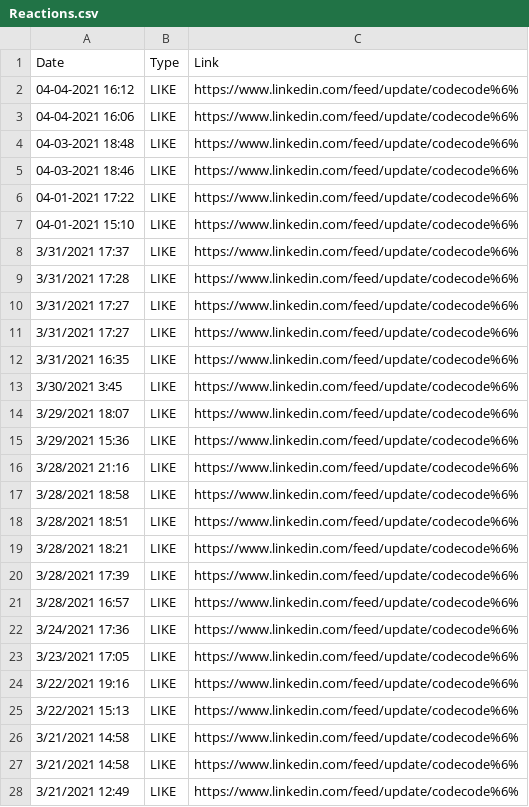
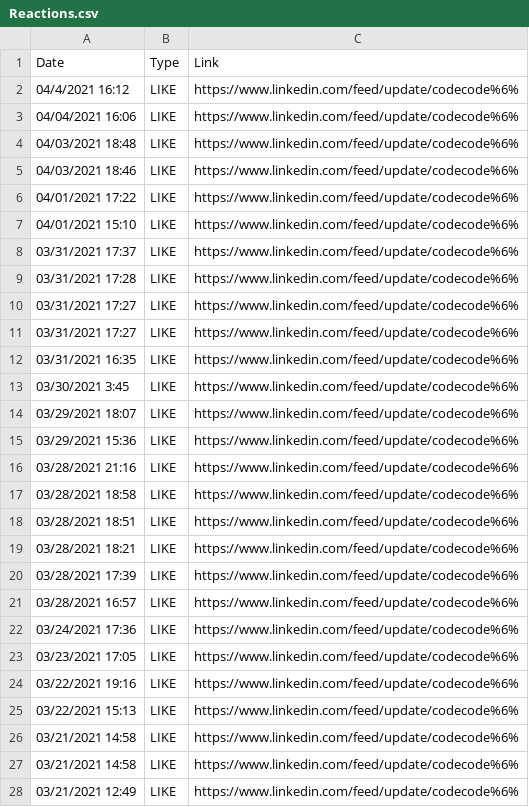
Before and after one commit to nandakishor-v/SocialMedia-Dashbord, a CSV file: Reactions.csv, drawn as a sheet; only a part is shown; the diff covers the shown part only.

```diff
--- a/Reactions.csv
+++ b/Reactions.csv
@@ -1,28 +1,28 @@
 Date,Type,Link
-04-04-2021 16:12,LIKE,https://www.linkedin.com/feed/update/codecode%6%
-04-04-2021 16:06,LIKE,https://www.linkedin.com/feed/update/codecode%6%
-04-03-2021 18:48,LIKE,https://www.linkedin.com/feed/update/codecode%6%
-04-03-2021 18:46,LIKE,https://www.linkedin.com/feed/update/codecode%6%
-04-01-2021 17:22,LIKE,https://www.linkedin.com/feed/update/codecode%6%
-04-01-2021 15:10,LIKE,https://www.linkedin.com/feed/update/codecode%6%
-3/31/2021 17:37,LIKE,https://www.linkedin.com/feed/update/codecode%6%
-3/31/2021 17:28,LIKE,https://www.linkedin.com/feed/update/codecode%6%
-3/31/2021 17:27,LIKE,https://www.linkedin.com/feed/update/codecode%6%
-3/31/2021 17:27,LIKE,https://www.linkedin.com/feed/update/codecode%6%
-3/31/2021 16:35,LIKE,https://www.linkedin.com/feed/update/codecode%6%
-3/30/2021 3:45,LIKE,https://www.linkedin.com/feed/update/codecode%6%
-3/29/2021 18:07,LIKE,https://www.linkedin.com/feed/update/codecode%6%
-3/29/2021 15:36,LIKE,https://www.linkedin.com/feed/update/codecode%6%
-3/28/2021 21:16,LIKE,https://www.linkedin.com/feed/update/codecode%6%
-3/28/2021 18:58,LIKE,https://www.linkedin.com/feed/update/codecode%6%
-3/28/2021 18:51,LIKE,https://www.linkedin.com/feed/update/codecode%6%
-3/28/2021 18:21,LIKE,https://www.linkedin.com/feed/update/codecode%6%
-3/28/2021 17:39,LIKE,https://www.linkedin.com/feed/update/codecode%6%
-3/28/2021 16:57,LIKE,https://www.linkedin.com/feed/update/codecode%6%
-3/24/2021 17:36,LIKE,https://www.linkedin.com/feed/update/codecode%6%
-3/23/2021 17:05,LIKE,https://www.linkedin.com/feed/update/codecode%6%
-3/22/2021 19:16,LIKE,https://www.linkedin.com/feed/update/codecode%6%
-3/22/2021 15:13,LIKE,https://www.linkedin.com/feed/update/codecode%6%
-3/21/2021 14:58,LIKE,https://www.linkedin.com/feed/update/codecode%6%
-3/21/2021 14:58,LIKE,https://www.linkedin.com/feed/update/codecode%6%
-3/21/2021 12:49,LIKE,https://www.linkedin.com/feed/update/codecode%6%
+04/4/2021 16:12,LIKE,https://www.linkedin.com/feed/update/codecode%6%
+04/04/2021 16:06,LIKE,https://www.linkedin.com/feed/update/codecode%6%
+04/03/2021 18:48,LIKE,https://www.linkedin.com/feed/update/codecode%6%
+04/03/2021 18:46,LIKE,https://www.linkedin.com/feed/update/codecode%6%
+04/01/2021 17:22,LIKE,https://www.linkedin.com/feed/update/codecode%6%
+04/01/2021 15:10,LIKE,https://www.linkedin.com/feed/update/codecode%6%
+03/31/2021 17:37,LIKE,https://www.linkedin.com/feed/update/codecode%6%
+03/31/2021 17:28,LIKE,https://www.linkedin.com/feed/update/codecode%6%
+03/31/2021 17:27,LIKE,https://www.linkedin.com/feed/update/codecode%6%
+03/31/2021 17:27,LIKE,https://www.linkedin.com/feed/update/codecode%6%
+03/31/2021 16:35,LIKE,https://www.linkedin.com/feed/update/codecode%6%
+03/30/2021 3:45,LIKE,https://www.linkedin.com/feed/update/codecode%6%
+03/29/2021 18:07,LIKE,https://www.linkedin.com/feed/update/codecode%6%
+03/29/2021 15:36,LIKE,https://www.linkedin.com/feed/update/codecode%6%
+03/28/2021 21:16,LIKE,https://www.linkedin.com/feed/update/codecode%6%
+03/28/2021 18:58,LIKE,https://www.linkedin.com/feed/update/codecode%6%
+03/28/2021 18:51,LIKE,https://www.linkedin.com/feed/update/codecode%6%
+03/28/2021 18:21,LIKE,https://www.linkedin.com/feed/update/codecode%6%
+03/28/2021 17:39,LIKE,https://www.linkedin.com/feed/update/codecode%6%
+03/28/2021 16:57,LIKE,https://www.linkedin.com/feed/update/codecode%6%
+03/24/2021 17:36,LIKE,https://www.linkedin.com/feed/update/codecode%6%
+03/23/2021 17:05,LIKE,https://www.linkedin.com/feed/update/codecode%6%
+03/22/2021 19:16,LIKE,https://www.linkedin.com/feed/update/codecode%6%
+03/22/2021 15:13,LIKE,https://www.linkedin.com/feed/update/codecode%6%
+03/21/2021 14:58,LIKE,https://www.linkedin.com/feed/update/codecode%6%
+03/21/2021 14:58,LIKE,https://www.linkedin.com/feed/update/codecode%6%
+03/21/2021 12:49,LIKE,https://www.linkedin.com/feed/update/codecode%6%
```
Also changed, not shown: 126 edited cells elsewhere in this file, 1 other file.
